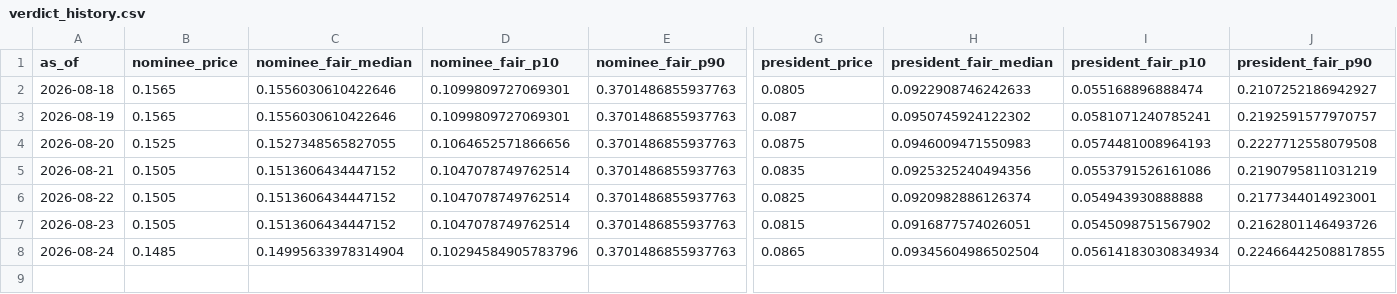
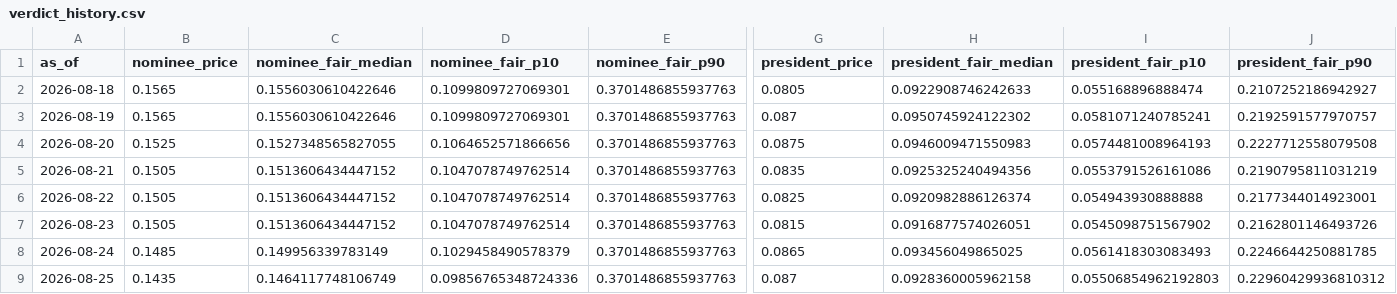
Before and after one commit to SebastianChaves210/newsom-2028-valuation, a CSV file: data/processed/verdict_history.csv, drawn as a sheet; only a part is shown, gaps mark what is left out; rows hold the shown columns only; the diff names each change by its address in the sheet, - before the commit and + after, or states it on an @@ line.

```diff
--- a/data/processed/verdict_history.csv
+++ b/data/processed/verdict_history.csv
-C8 (nominee_fair_median): 0.14995633978314904
+C8 (nominee_fair_median): 0.149956339783149
-D8 (nominee_fair_p10): 0.10294584905783796
+D8 (nominee_fair_p10): 0.1029458490578379
-H8 (president_fair_median): 0.09345604986502504
+H8 (president_fair_median): 0.093456049865025
-I8 (president_fair_p10): 0.05614183030834934
+I8 (president_fair_p10): 0.0561418303083493
-J8 (president_fair_p90): 0.22466442508817855
+J8 (president_fair_p90): 0.2246644250881785
+row 9: 2026-08-25 | 0.1435 | 0.1464117748106749 | 0.09856765348724336 | 0.3701486855937763 | 0.087 | 0.0928360005962158 | 0.05506854962192803 | 0.22960429936810312
```
Also changed, not shown: data/processed/fred.csv, data/processed/price_history.csv, 10 other files.
